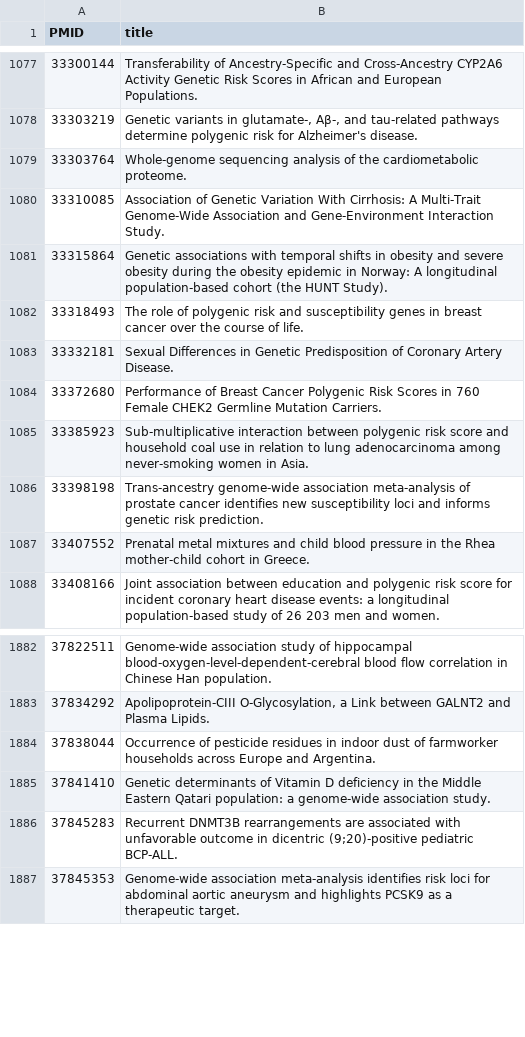
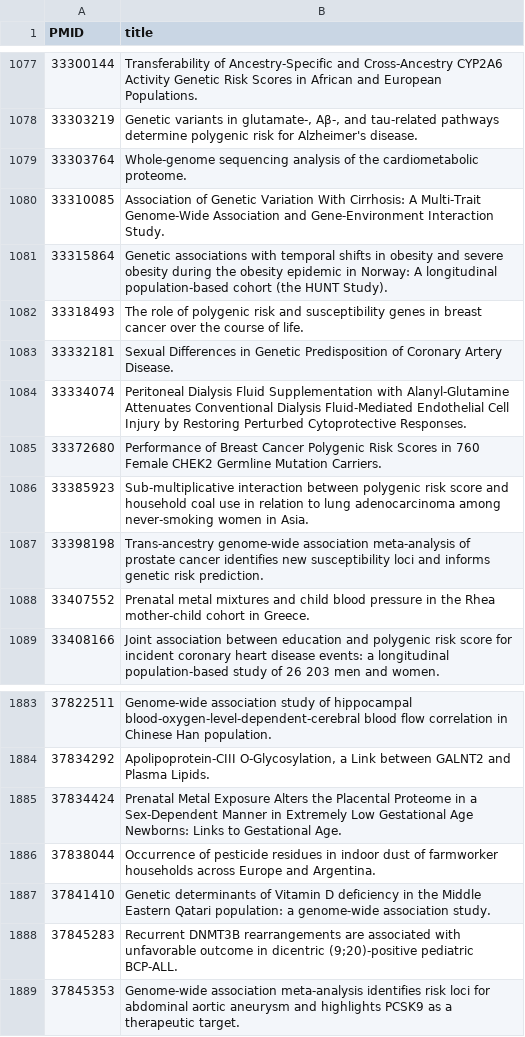
Before and after one commit to EBISPOT/cohort-ontology, a TSV file: src/curation/example_studies_titles.tsv, drawn as a sheet; only a part is shown, gaps mark what is left out.

```diff
--- a/src/curation/example_studies_titles.tsv
+++ b/src/curation/example_studies_titles.tsv
@@ -1083,2 +1083,3 @@ PMID	title
 33332181	Sexual Differences in Genetic Predisposition of Coronary Artery Disease.
+33334074	Peritoneal Dialysis Fluid Supplementation with Alanyl-Glutamine Attenuates Conventional Dialysis Fluid-Mediated Endothelial Cell Injury by Restoring Perturbed Cytoprotective Responses.
 33372680	Performance of Breast Cancer Polygenic Risk Scores in 760 Female CHEK2 Germline Mutation Carriers.
@@ -1883,2 +1884,3 @@ PMID	title
 37834292	Apolipoprotein-CIII O-Glycosylation, a Link between GALNT2 and Plasma Lipids.
+37834424	Prenatal Metal Exposure Alters the Placental Proteome in a Sex-Dependent Manner in Extremely Low Gestational Age Newborns: Links to Gestational Age.
 37838044	Occurrence of pesticide residues in indoor dust of farmworker households across Europe and Argentina.
```
Also changed, not shown: src/curation/catalog_cohorts_review_existing_terms.tsv, src/curation/distinct_exposures_mapped.csv, 23 other files.
